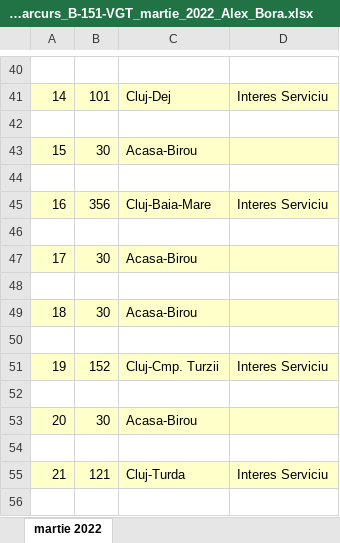
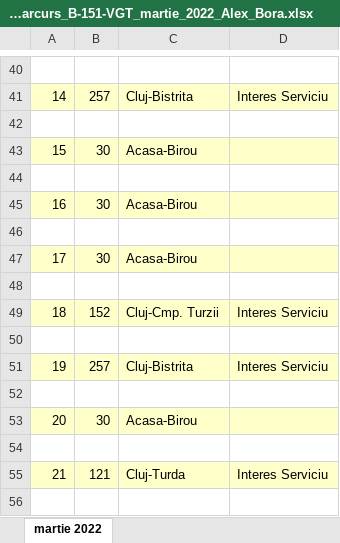
Before and after one commit to alexbora/parcurs, an Excel workbook: foaie_parcurs_B-151-VGT_martie_2022_Alex_Bora.xlsx, sheet martie 2022, drawn as a sheet; only a part is shown, gaps mark what is left out; values as stored, in another font and other column widths than the file's, no borders; charts and pictures not drawn; removed rows and columns are numbered as before the commit, all else as after; the diff covers the shown part only; the diff names each change by its address in the sheet, - before the commit and + after, or states it on an @@ line.

```diff
--- a/foaie_parcurs_B-151-VGT_martie_2022_Alex_Bora.xlsx (sheet martie 2022)
+++ b/foaie_parcurs_B-151-VGT_martie_2022_Alex_Bora.xlsx (sheet martie 2022)
-B41: 101
+B41: 257
-C41: Cluj-Dej
+C41: Cluj-Bistrita
-B45: 356
+B45: 30
-C45: Cluj-Baia-Mare
+C45: Acasa-Birou
-D45: Interes Serviciu
+D45: (empty)
-row 49: 18 | 30 | Acasa-Birou
+row 49: 18 | 152 | Cluj-Cmp. Turzii | Interes Serviciu
-B51: 152
+B51: 257
-C51: Cluj-Cmp. Turzii
+C51: Cluj-Bistrita
```
Also changed, not shown: 10 added rows, 10 removed rows and 25 edited cells elsewhere in this sheet, 3 other files.
